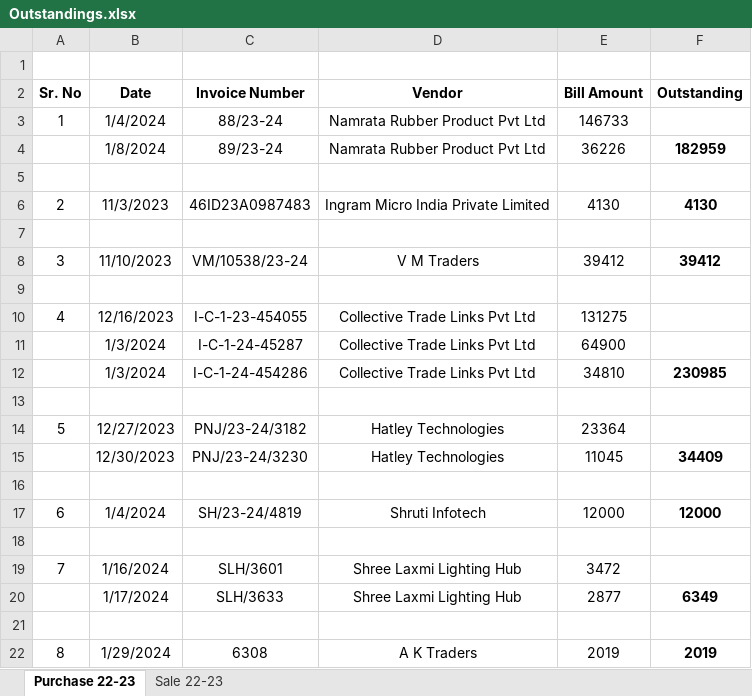
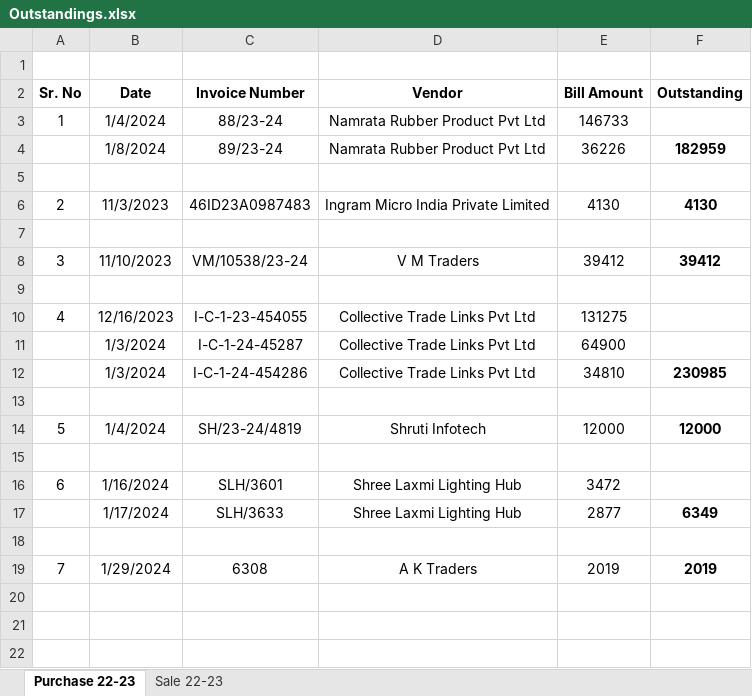
Before and after one commit to JPTechatronics/J-P-Techatronics-2023-2024, an Excel workbook: Outstandings.xlsx, sheet Purchase 22-23, drawn as a sheet; values as stored, in another font and other column widths than the file's, no borders; removed rows and columns are numbered as before the commit, all else as after; the diff names each change by its address in the sheet, - before the commit and + after, or states it on an @@ line.

```diff
--- a/Outstandings.xlsx (sheet Purchase 22-23)
+++ b/Outstandings.xlsx (sheet Purchase 22-23)
-row 14: 5 | 12/27/2023 | PNJ/23-24/3182 | Hatley Technologies | 23364
-row 15:  | 12/30/2023 | PNJ/23-24/3230 | Hatley Technologies | 11045 | 34409
-row 16: (empty)
@@ column A (Sr. No) renumbered from row 14 down @@
```
Also changed, not shown: formulas that keep their value, Attendance.xlsx, Stock.xlsx, 1 other file.
